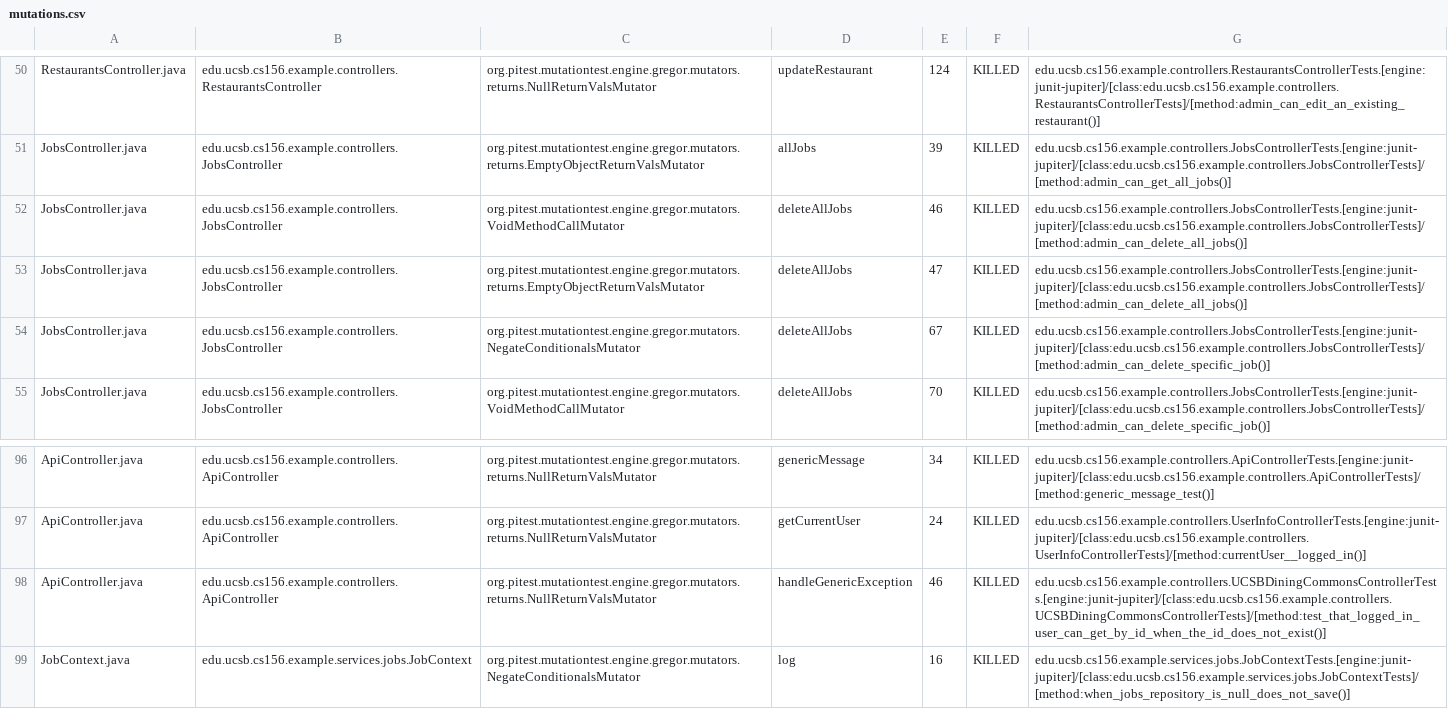
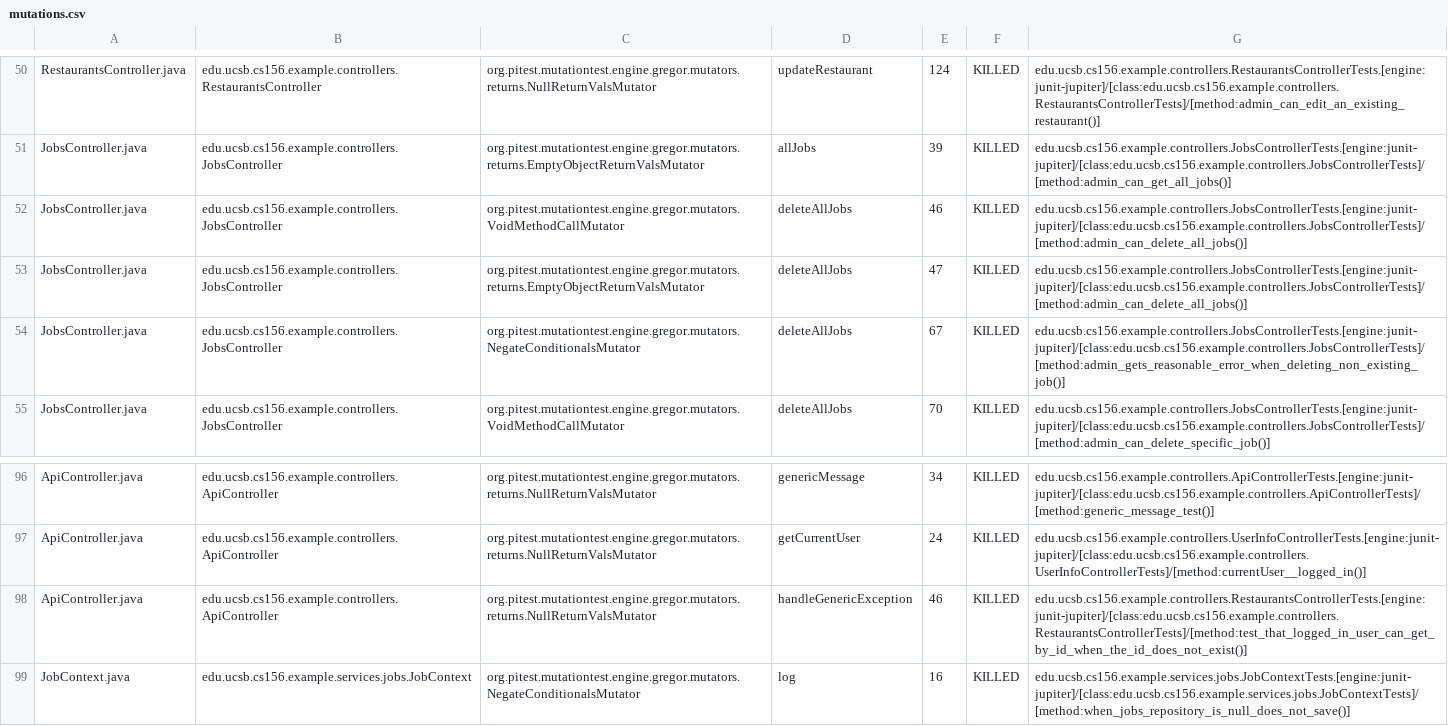
Before and after one commit to ucsb-cs156-f26/team01-f26-07, a CSV file: prs/63/pitest/mutations.csv, drawn as a sheet; only a part is shown, gaps mark what is left out.

Commit message:
Deploying to gh-pages from @ ucsb-cs156-f26/team01-f26-07@46c138e668105310a6e40e56ad1cbd673ea15d22 🚀

```diff
--- a/prs/63/pitest/mutations.csv
+++ b/prs/63/pitest/mutations.csv
@@ -53,3 +53,3 @@ JobsController.java,edu.ucsb.cs156.example.controllers.JobsController,org.pitest
 JobsController.java,edu.ucsb.cs156.example.controllers.JobsController,org.pitest.mutationtest.engine.gregor.mutators.returns.EmptyObjectReturnValsMutator,deleteAllJobs,47,KILLED,edu.ucsb.cs156.example.controllers.JobsControllerTests.[engine:junit-jupiter]/[class:edu.ucsb.cs156.example.controllers.JobsControllerTests]/[method:admin_can_delete_all_jobs()]
-JobsController.java,edu.ucsb.cs156.example.controllers.JobsController,org.pitest.mutationtest.engine.gregor.mutators.NegateConditionalsMutator,deleteAllJobs,67,KILLED,edu.ucsb.cs156.example.controllers.JobsControllerTests.[engine:junit-jupiter]/[class:edu.ucsb.cs156.example.controllers.JobsControllerTests]/[method:admin_can_delete_specific_job()]
+JobsController.java,edu.ucsb.cs156.example.controllers.JobsController,org.pitest.mutationtest.engine.gregor.mutators.NegateConditionalsMutator,deleteAllJobs,67,KILLED,edu.ucsb.cs156.example.controllers.JobsControllerTests.[engine:junit-jupiter]/[class:edu.ucsb.cs156.example.controllers.JobsControllerTests]/[method:admin_gets_reasonable_error_when_deleting_non_existing_job()]
 JobsController.java,edu.ucsb.cs156.example.controllers.JobsController,org.pitest.mutationtest.engine.gregor.mutators.VoidMethodCallMutator,deleteAllJobs,70,KILLED,edu.ucsb.cs156.example.controllers.JobsControllerTests.[engine:junit-jupiter]/[class:edu.ucsb.cs156.example.controllers.JobsControllerTests]/[method:admin_can_delete_specific_job()]
@@ -97,3 +97,3 @@ ApiController.java,edu.ucsb.cs156.example.controllers.ApiController,org.pitest.m
 ApiController.java,edu.ucsb.cs156.example.controllers.ApiController,org.pitest.mutationtest.engine.gregor.mutators.returns.NullReturnValsMutator,getCurrentUser,24,KILLED,edu.ucsb.cs156.example.controllers.UserInfoControllerTests.[engine:junit-jupiter]/[class:edu.ucsb.cs156.example.controllers.UserInfoControllerTests]/[method:currentUser__logged_in()]
-ApiController.java,edu.ucsb.cs156.example.controllers.ApiController,org.pitest.mutationtest.engine.gregor.mutators.returns.NullReturnValsMutator,handleGenericException,46,KILLED,edu.ucsb.cs156.example.controllers.UCSBDiningCommonsControllerTests.[engine:junit-jupiter]/[class:edu.ucsb.cs156.example.controllers.UCSBDiningCommonsControllerTests]/[method:test_that_logged_in_user_can_get_by_id_when_the_id_does_not_exist()]
+ApiController.java,edu.ucsb.cs156.example.controllers.ApiController,org.pitest.mutationtest.engine.gregor.mutators.returns.NullReturnValsMutator,handleGenericException,46,KILLED,edu.ucsb.cs156.example.controllers.RestaurantsControllerTests.[engine:junit-jupiter]/[class:edu.ucsb.cs156.example.controllers.RestaurantsControllerTests]/[method:test_that_logged_in_user_can_get_by_id_when_the_id_does_not_exist()]
 JobContext.java,edu.ucsb.cs156.example.services.jobs.JobContext,org.pitest.mutationtest.engine.gregor.mutators.NegateConditionalsMutator,log,16,KILLED,edu.ucsb.cs156.example.services.jobs.JobContextTests.[engine:junit-jupiter]/[class:edu.ucsb.cs156.example.services.jobs.JobContextTests]/[method:when_jobs_repository_is_null_does_not_save()]
```
Also changed, not shown: 19 other files.
